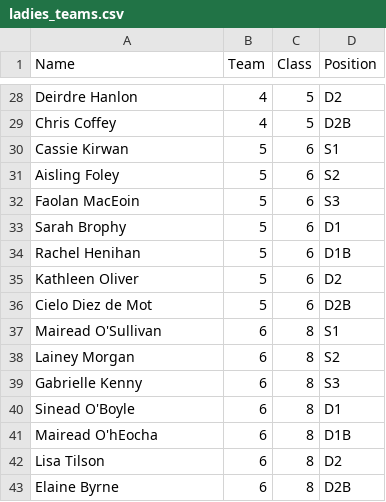
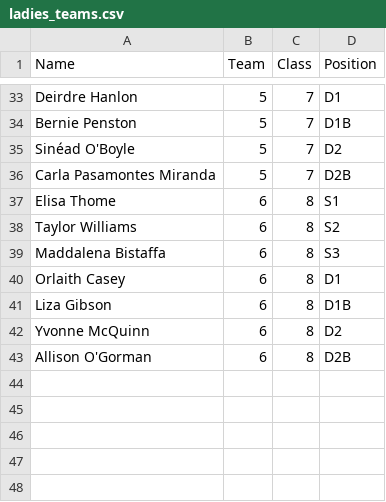
Before and after one commit to ConorWaldron/tennis, a CSV file: assets/summer_league/ladies_teams.csv, drawn as a sheet; only a part is shown, gaps mark what is left out; removed rows and columns are numbered as before the commit, all else as after; the diff covers the shown part only; the diff names each change by its address in the sheet, - before the commit and + after, or states it on an @@ line.

```diff
--- a/assets/summer_league/ladies_teams.csv
+++ b/assets/summer_league/ladies_teams.csv
-B33 (Team): 4
+B33 (Team): 5
-C33 (Class): 5
+C33 (Class): 7
-D33 (Position): D2
+D33 (Position): D1
-row 29: Chris Coffey | 4 | 5 | D2B
-row 30: Cassie Kirwan | 5 | 6 | S1
-row 31: Aisling Foley | 5 | 6 | S2
-row 32: Faolan MacEoin | 5 | 6 | S3
-row 33: Sarah Brophy | 5 | 6 | D1
-A34 (Name): Rachel Henihan
+A34 (Name): Bernie Penston
-C34:C36 (Class): 6
+C34:C36 (Class): 7
-A35 (Name): Kathleen Oliver
+A35 (Name): Sinéad O'Boyle
-A36 (Name): Cielo Diez de Mot
+A36 (Name): Carla Pasamontes Miranda
-A37 (Name): Mairead O'Sullivan
+A37 (Name): Elisa Thome
-A38 (Name): Lainey Morgan
+A38 (Name): Taylor Williams
-A39 (Name): Gabrielle Kenny
+A39 (Name): Maddalena Bistaffa
-A40 (Name): Sinead O'Boyle
+A40 (Name): Orlaith Casey
-A41 (Name): Mairead O'hEocha
+A41 (Name): Liza Gibson
-A42 (Name): Lisa Tilson
+A42 (Name): Yvonne McQuinn
-A43 (Name): Elaine Byrne
+A43 (Name): Allison O'Gorman
```
Also changed, not shown: 5 added rows and 28 edited cells elsewhere in this file, assets/summer_league/ladies_subs.csv, assets/summer_league/subs.csv, 1 other file.
